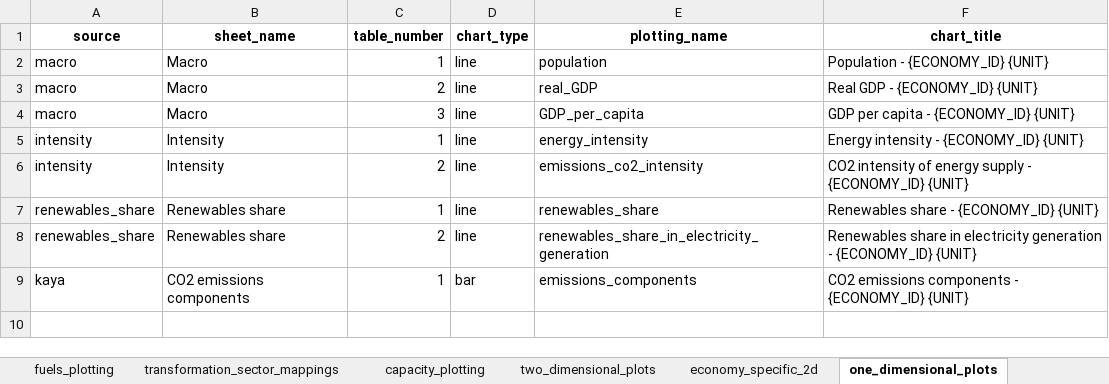
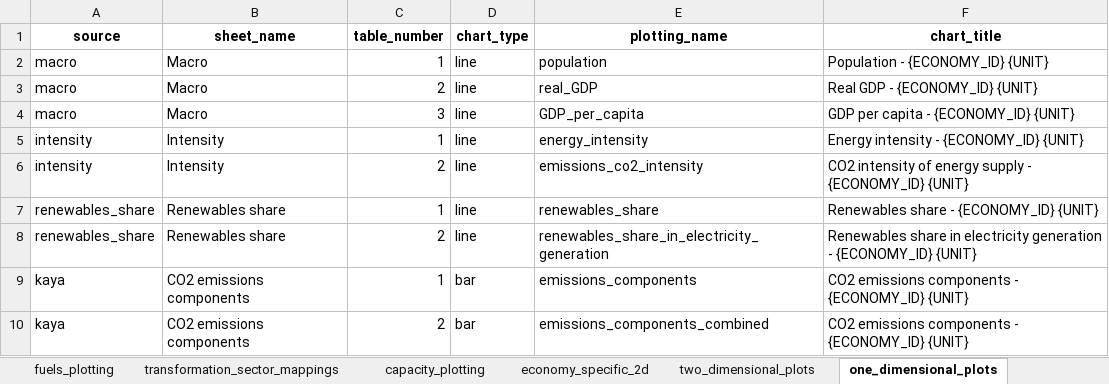
Before and after one commit to asia-pacific-energy-research-centre/9th_edition_visualisation, an Excel workbook: config/master_config.xlsx, sheet one_dimensional_plots, drawn as a sheet; values as stored, in another font and other column widths than the file's, no borders; charts and pictures not drawn; the diff names each change by its address in the sheet, - before the commit and + after, or states it on an @@ line.

Commit message:
mADE IT SO WE CAN show combined and non cvombined kaya charts

```diff
--- a/config/master_config.xlsx (sheet one_dimensional_plots)
+++ b/config/master_config.xlsx (sheet one_dimensional_plots)
@@ sheet tab order changed: fuels_plotting | transformation_sector_mappings | capacity_plotting | economy_specific_2d | two_dimensional_plots | one_dimensional_plots @@
+row 10: kaya | CO2 emissions components | 2 | bar | emissions_components_combined | CO2 emissions components - {ECONOMY_ID} {UNIT}
```
Also changed, not shown: sheet colors, 3 other files.
